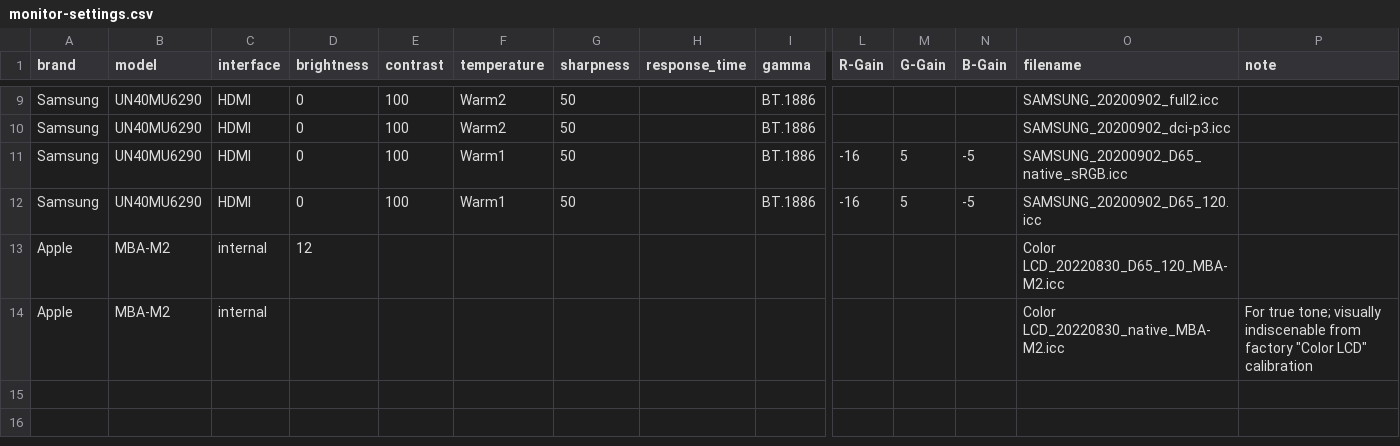
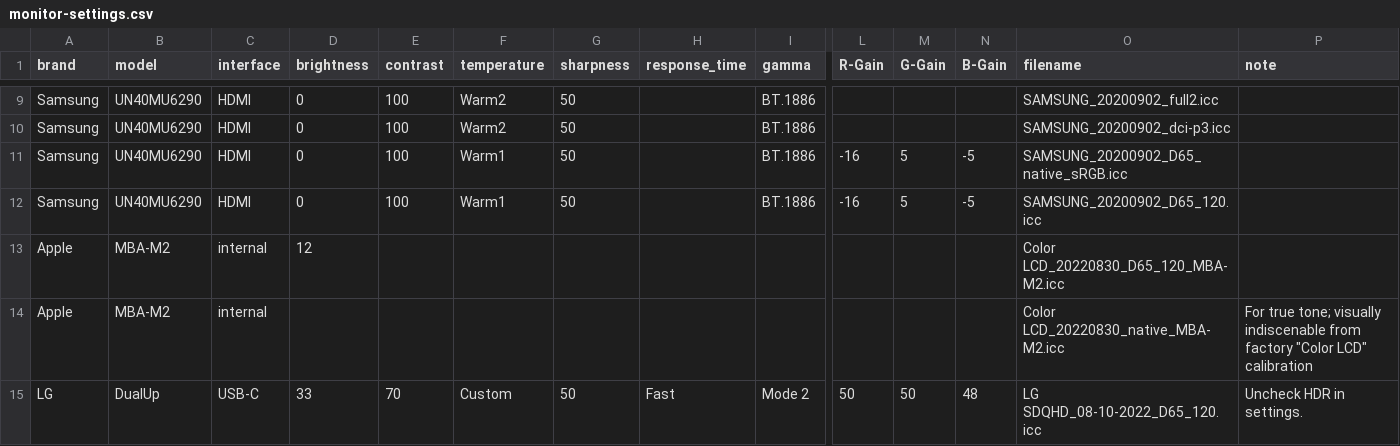
Before and after one commit to ickc/color-profiles, a CSV file: monitor-settings.csv, drawn as a sheet; only a part is shown, gaps mark what is left out; rows hold the shown columns only; the diff names each change by its address in the sheet, - before the commit and + after, or states it on an @@ line.

Commit message:
add DualUp

```diff
--- a/monitor-settings.csv
+++ b/monitor-settings.csv
+row 15: LG | DualUp | USB-C | 33 | 70 | Custom | 50 | Fast | Mode 2 | 50 | 50 | 48 | LG SDQHD_08-10-2022_D65_120.icc | Uncheck HDR in settings.
```
Also changed, not shown: 1 other file.
